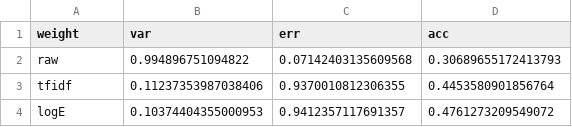
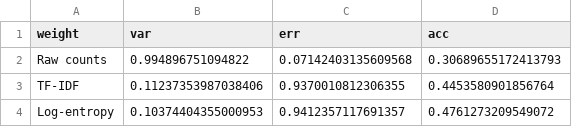
Before and after one commit to risingOnIP/LSA-Optimization, a CSV file: metrics_stage1.csv, drawn as a sheet.

Commit message:
refactor: use canonical weighting names in code, CSVs, and figure files

```diff
--- a/metrics_stage1.csv
+++ b/metrics_stage1.csv
@@ -1,4 +1,4 @@
 weight,var,err,acc
-raw,0.994896751094822,0.07142403135609568,0.30689655172413793
-tfidf,0.11237353987038406,0.9370010812306355,0.4453580901856764
-logE,0.10374404355000953,0.9412357117691357,0.4761273209549072
+Raw counts,0.994896751094822,0.07142403135609568,0.30689655172413793
+TF-IDF,0.11237353987038406,0.9370010812306355,0.4453580901856764
+Log-entropy,0.10374404355000953,0.9412357117691357,0.4761273209549072
```
Also changed, not shown: 8 other files.
